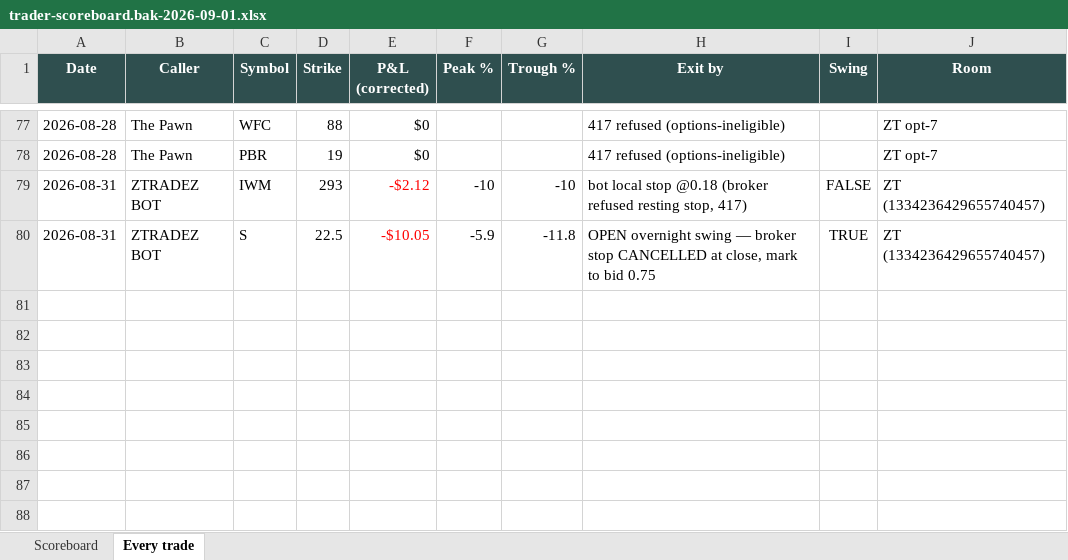
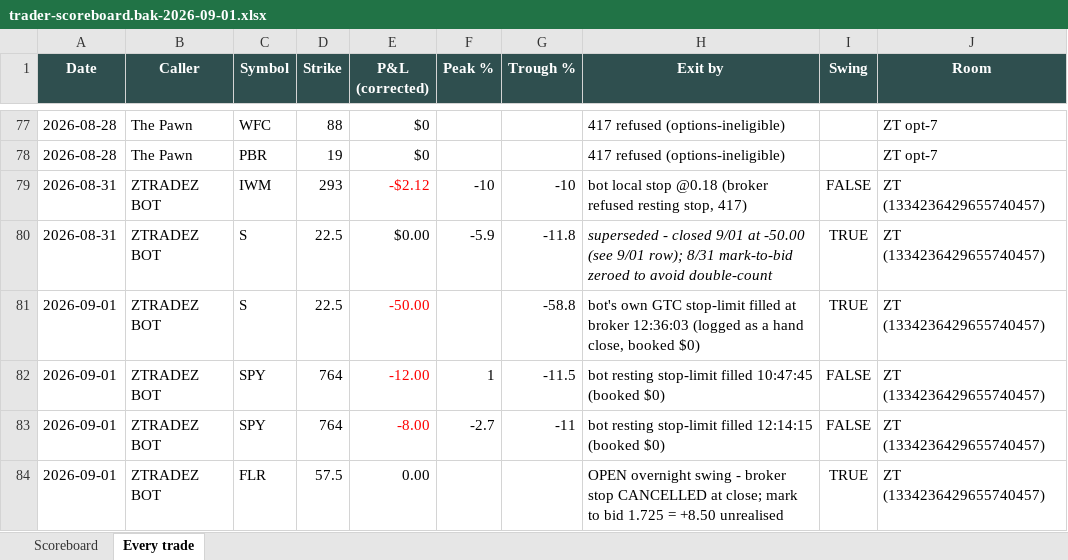
Before and after one commit to giancuffaro/discord-sniper, an Excel workbook: trader-scoreboard.bak-2026-09-01.xlsx, sheet Every trade, drawn as a sheet; only a part is shown, gaps mark what is left out; values as stored, in another font and other column widths than the file's, no borders; the diff names each change by its address in the sheet, - before the commit and + after, or states it on an @@ line.

```diff
--- a/trader-scoreboard.bak-2026-09-01.xlsx (sheet Every trade)
+++ b/trader-scoreboard.bak-2026-09-01.xlsx (sheet Every trade)
-E80 (P&L (corrected)): -$10.05
+E80 (P&L (corrected)): $0.00
-E80 text colour: #FF0000
+E80 text colour: black
-H80 (Exit by): OPEN overnight swing — broker stop CANCELLED at close, mark to bid 0.75
+H80 (Exit by): superseded - closed 9/01 at -50.00 (see 9/01 row); 8/31 mark-to-bid zeroed to avoid double-count
-H80 italic: off
+H80 italic: on
+row 81: 2026-09-01 | ZTRADEZ BOT | S | 22.5 | -50.00 |  | -58.8 | bot's own GTC stop-limit filled at broker 12:36:03 (logged as a hand close, booked $0) | TRUE | ZT (1334236429655740457)
+row 82: 2026-09-01 | ZTRADEZ BOT | SPY | 764 | -12.00 | 1 | -11.5 | bot resting stop-limit filled 10:47:45 (booked $0) | FALSE | ZT (1334236429655740457)
+row 83: 2026-09-01 | ZTRADEZ BOT | SPY | 764 | -8.00 | -2.7 | -11 | bot resting stop-limit filled 12:14:15 (booked $0) | FALSE | ZT (1334236429655740457)
+row 84: 2026-09-01 | ZTRADEZ BOT | FLR | 57.5 | 0.00 |  |  | OPEN overnight swing - broker stop CANCELLED at close; mark to bid 1.725 = +8.50 unrealised | TRUE | ZT (1334236429655740457)
```
Also changed, not shown: sheet Scoreboard, 1 other file.
